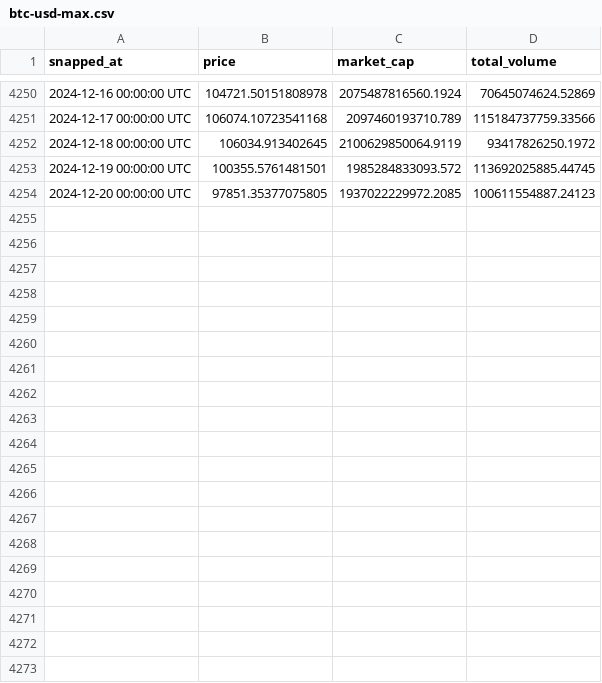
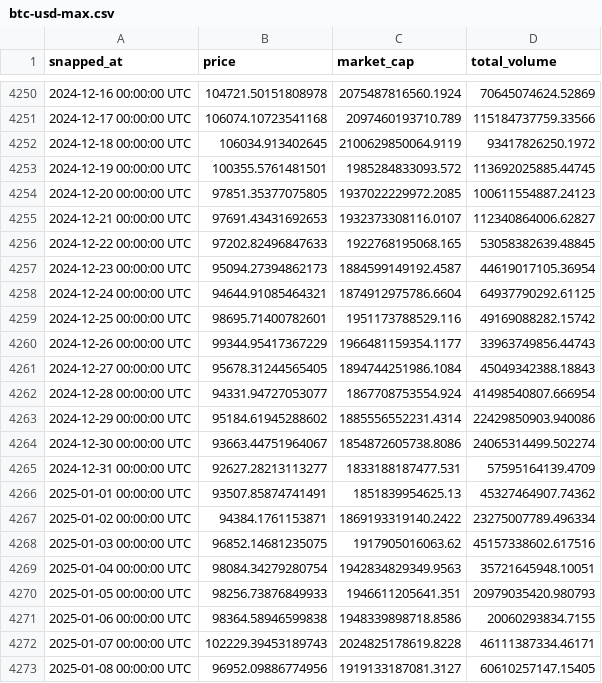
Before and after one commit to alexanderthurn/beatthehodler, a CSV file: data/btc-usd-max.csv, drawn as a sheet; only a part is shown, gaps mark what is left out; the diff names each change by its address in the sheet, - before the commit and + after, or states it on an @@ line.

```diff
--- a/data/btc-usd-max.csv
+++ b/data/btc-usd-max.csv
+row 4255: 2024-12-21 00:00:00 UTC | 97691.43431692653 | 1932373308116.0107 | 112340864006.62827
+row 4256: 2024-12-22 00:00:00 UTC | 97202.82496847633 | 1922768195068.165 | 53058382639.48845
+row 4257: 2024-12-23 00:00:00 UTC | 95094.27394862173 | 1884599149192.4587 | 44619017105.36954
+row 4258: 2024-12-24 00:00:00 UTC | 94644.91085464321 | 1874912975786.6604 | 64937790292.61125
+row 4259: 2024-12-25 00:00:00 UTC | 98695.71400782601 | 1951173788529.116 | 49169088282.15742
+row 4260: 2024-12-26 00:00:00 UTC | 99344.95417367229 | 1966481159354.1177 | 33963749856.44743
+row 4261: 2024-12-27 00:00:00 UTC | 95678.31244565405 | 1894744251986.1084 | 45049342388.18843
+row 4262: 2024-12-28 00:00:00 UTC | 94331.94727053077 | 1867708753554.924 | 41498540807.666954
+row 4263: 2024-12-29 00:00:00 UTC | 95184.61945288602 | 1885556552231.4314 | 22429850903.940086
+row 4264: 2024-12-30 00:00:00 UTC | 93663.44751964067 | 1854872605738.8086 | 24065314499.502274
+row 4265: 2024-12-31 00:00:00 UTC | 92627.28213113277 | 1833188187477.531 | 57595164139.4709
+row 4266: 2025-01-01 00:00:00 UTC | 93507.85874741491 | 1851839954625.13 | 45327464907.74362
+row 4267: 2025-01-02 00:00:00 UTC | 94384.1761153871 | 1869193319140.2422 | 23275007789.496334
+row 4268: 2025-01-03 00:00:00 UTC | 96852.14681235075 | 1917905016063.62 | 45157338602.617516
+row 4269: 2025-01-04 00:00:00 UTC | 98084.34279280754 | 1942834829349.9563 | 35721645948.10051
+row 4270: 2025-01-05 00:00:00 UTC | 98256.73876849933 | 1946611205641.351 | 20979035420.980793
+row 4271: 2025-01-06 00:00:00 UTC | 98364.58946599838 | 1948339898718.8586 | 20060293834.7155
+row 4272: 2025-01-07 00:00:00 UTC | 102229.39453189743 | 2024825178619.8228 | 46111387334.46171
+row 4273: 2025-01-08 00:00:00 UTC | 96952.09886774956 | 1919133187081.3127 | 60610257147.15405
```
Also changed, not shown: 2 other files.
